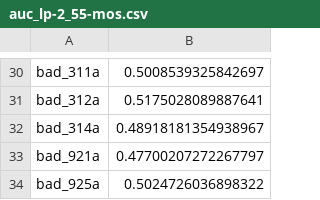
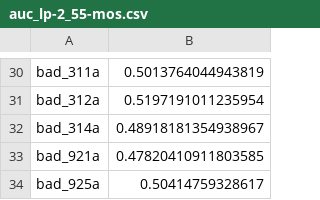
Before and after one commit to pettetmw/badbaby, a CSV file: badbaby/results/auc_lp-2_55-mos.csv, drawn as a sheet; only a part is shown, gaps mark what is left out; the diff covers the shown part only; the diff names each change by its address in the sheet, - before the commit and + after, or states it on an @@ line.

```diff
--- a/badbaby/results/auc_lp-2_55-mos.csv
+++ b/badbaby/results/auc_lp-2_55-mos.csv
-B30: 0.5008539325842697
+B30: 0.5013764044943819
-B31: 0.5175028089887641
+B31: 0.5197191011235954
-B33: 0.47700207272267797
+B33: 0.47820410911803585
-B34: 0.5024726036898322
+B34: 0.50414759328617
```
Also changed, not shown: 23 edited cells elsewhere in this file, 23 other files.
